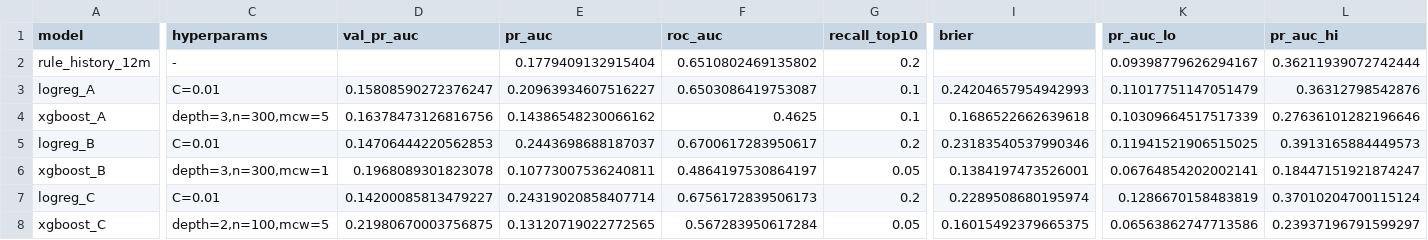
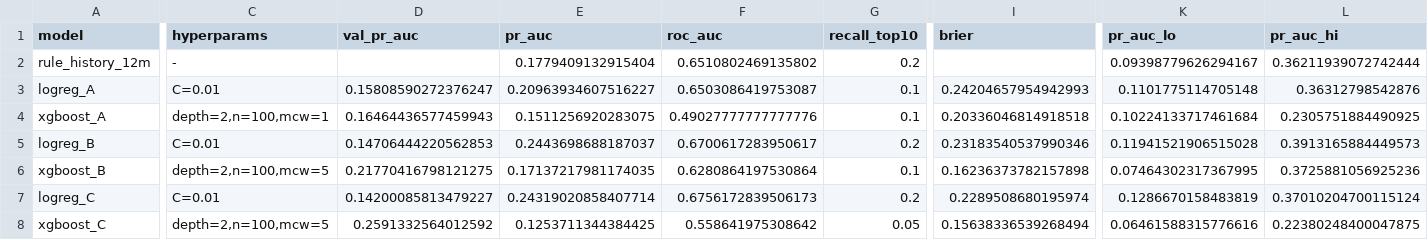
Before and after one commit to Sougnabe/chad-conflict-risk, a CSV file: reports/metrics_research_quarter.csv, drawn as a sheet; only a part is shown, gaps mark what is left out; the diff covers the shown part only; the diff names each change by its address in the sheet, - before the commit and + after, or states it on an @@ line.

```diff
--- a/reports/metrics_research_quarter.csv
+++ b/reports/metrics_research_quarter.csv
-K3 (pr_auc_lo): 0.11017751147051479
+K3 (pr_auc_lo): 0.1101775114705148
-C4 (hyperparams): depth=3,n=300,mcw=5
+C4 (hyperparams): depth=2,n=100,mcw=1
-D4 (val_pr_auc): 0.16378473126816756
+D4 (val_pr_auc): 0.16464436577459943
-E4 (pr_auc): 0.14386548230066162
+E4 (pr_auc): 0.1511256920283075
-F4 (roc_auc): 0.4625
+F4 (roc_auc): 0.49027777777777776
-I4 (brier): 0.1686522662639618
+I4 (brier): 0.20336046814918518
-K4 (pr_auc_lo): 0.10309664517517339
+K4 (pr_auc_lo): 0.10224133717461684
-L4 (pr_auc_hi): 0.27636101282196646
+L4 (pr_auc_hi): 0.2305751884490925
-K5 (pr_auc_lo): 0.11941521906515025
+K5 (pr_auc_lo): 0.11941521906515028
-C6 (hyperparams): depth=3,n=300,mcw=1
+C6 (hyperparams): depth=2,n=100,mcw=5
-D6 (val_pr_auc): 0.1968089301823078
+D6 (val_pr_auc): 0.21770416798121275
-E6 (pr_auc): 0.10773007536240811
+E6 (pr_auc): 0.17137217981174035
-F6 (roc_auc): 0.4864197530864197
+F6 (roc_auc): 0.6280864197530864
-G6 (recall_top10): 0.05
+G6 (recall_top10): 0.1
-I6 (brier): 0.1384197473526001
+I6 (brier): 0.16236373782157898
-K6 (pr_auc_lo): 0.06764854202002141
+K6 (pr_auc_lo): 0.07464302317367995
-L6 (pr_auc_hi): 0.18447151921874247
+L6 (pr_auc_hi): 0.3725881056925236
-D8 (val_pr_auc): 0.21980670003756875
+D8 (val_pr_auc): 0.2591332564012592
-E8 (pr_auc): 0.13120719022772565
+E8 (pr_auc): 0.1253711344384425
-F8 (roc_auc): 0.567283950617284
+F8 (roc_auc): 0.558641975308642
-I8 (brier): 0.16015492379665375
+I8 (brier): 0.15638336539268494
-K8 (pr_auc_lo): 0.06563862747713586
+K8 (pr_auc_lo): 0.06461588315776616
-L8 (pr_auc_hi): 0.23937196791599297
+L8 (pr_auc_hi): 0.22380248400047875
```
Also changed, not shown: 1 edited cell elsewhere in this file, reports/metrics_operational_quarter.csv, reports/shap_importance_operational_month.csv, 34 other files.
